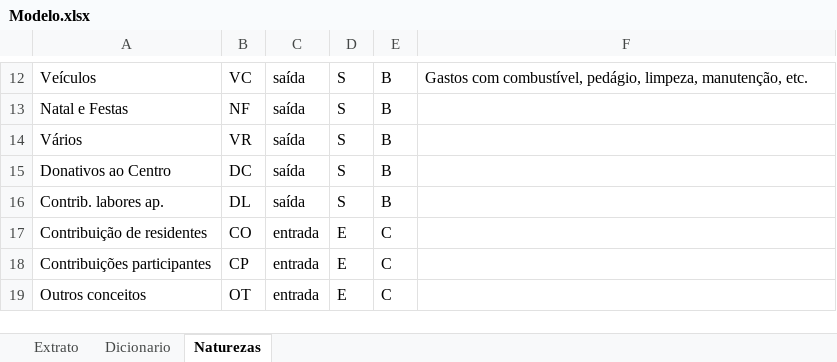
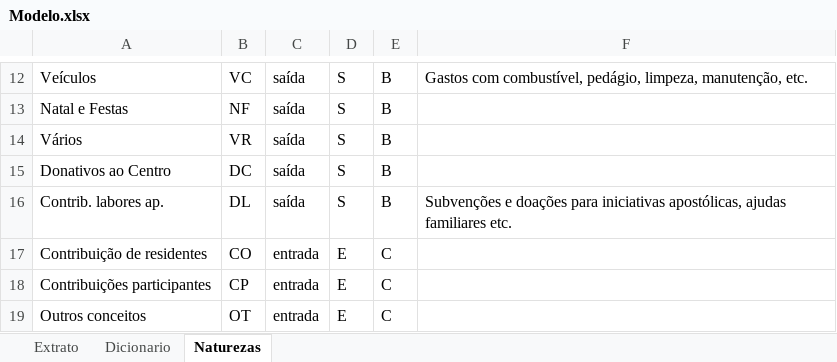
Before and after one commit to efas-dev/conta-de-gastos-v2, an Excel workbook: Modelo.xlsx, sheet Naturezas, drawn as a sheet; only a part is shown, gaps mark what is left out; values as stored, in another font and other column widths than the file's, no borders; the diff names each change by its address in the sheet, - before the commit and + after, or states it on an @@ line.

```diff
--- a/Modelo.xlsx (sheet Naturezas)
+++ b/Modelo.xlsx (sheet Naturezas)
-F16: (empty)
+F16: Subvenções e doações para iniciativas apostólicas, ajudas familiares etc.
```
Also changed, not shown: public/Modelo.xlsx, 1 other file.
